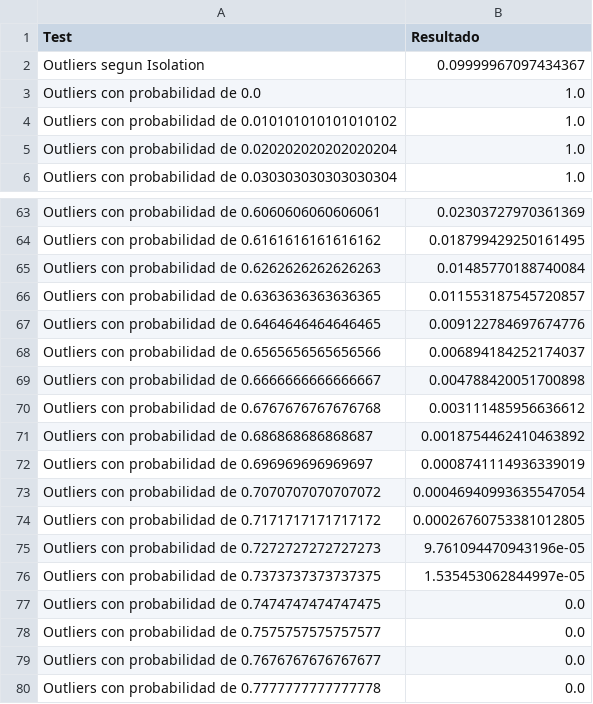
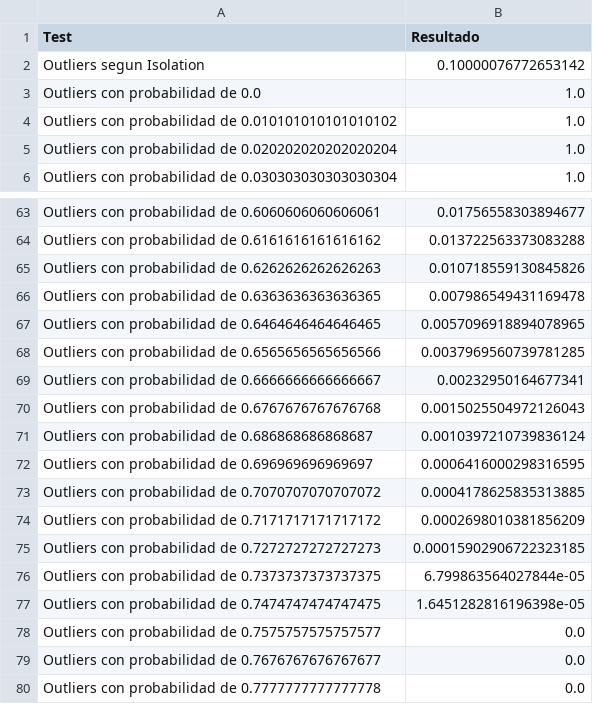
Before and after one commit to Danielggonzalez177/Proyecto-Capstone-IMT3500, a CSV file: isolation_results.csv, drawn as a sheet; only a part is shown, gaps mark what is left out; the diff covers the shown part only; the diff names each change by its address in the sheet, - before the commit and + after, or states it on an @@ line.

```diff
--- a/isolation_results.csv
+++ b/isolation_results.csv
-B2 (Resultado): 0.09999967097434367
+B2 (Resultado): 0.10000076772653142
-B63 (Resultado): 0.02303727970361369
+B63 (Resultado): 0.01756558303894677
-B64 (Resultado): 0.018799429250161495
+B64 (Resultado): 0.013722563373083288
-B65 (Resultado): 0.01485770188740084
+B65 (Resultado): 0.010718559130845826
-B66 (Resultado): 0.011553187545720857
+B66 (Resultado): 0.007986549431169478
-B67 (Resultado): 0.009122784697674776
+B67 (Resultado): 0.0057096918894078965
-B68 (Resultado): 0.006894184252174037
+B68 (Resultado): 0.0037969560739781285
-B69 (Resultado): 0.004788420051700898
+B69 (Resultado): 0.00232950164677341
-B70 (Resultado): 0.003111485956636612
+B70 (Resultado): 0.0015025504972126043
-B71 (Resultado): 0.0018754462410463892
+B71 (Resultado): 0.0010397210739836124
-B72 (Resultado): 0.0008741114936339019
+B72 (Resultado): 0.0006416000298316595
-B73 (Resultado): 0.00046940993635547054
+B73 (Resultado): 0.0004178625835313885
-B74 (Resultado): 0.00026760753381012805
+B74 (Resultado): 0.0002698010381856209
-B75 (Resultado): 9.761094470943196e-05
+B75 (Resultado): 0.00015902906722323185
-B76 (Resultado): 1.535453062844997e-05
+B76 (Resultado): 6.799863564027844e-05
-B77 (Resultado): 0.0
+B77 (Resultado): 1.6451282816196398e-05
```
Also changed, not shown: 27 edited cells elsewhere in this file, 2 other files.
